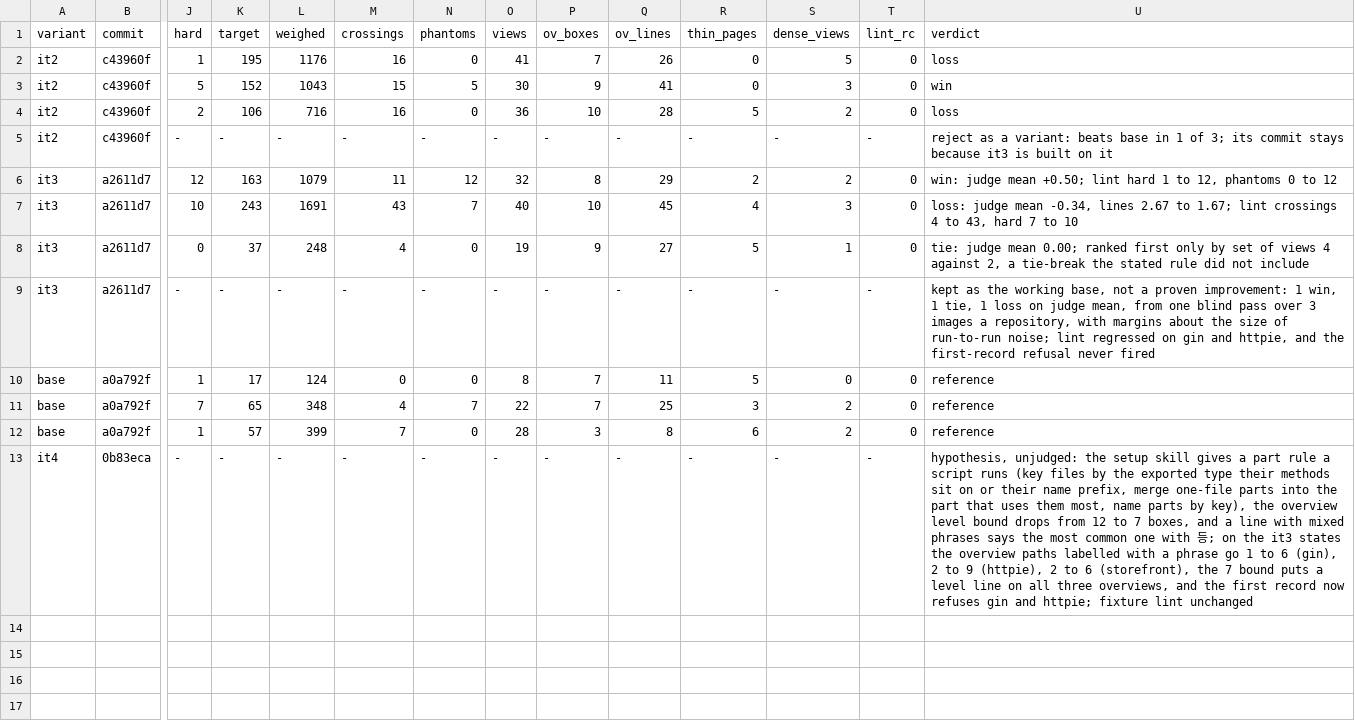
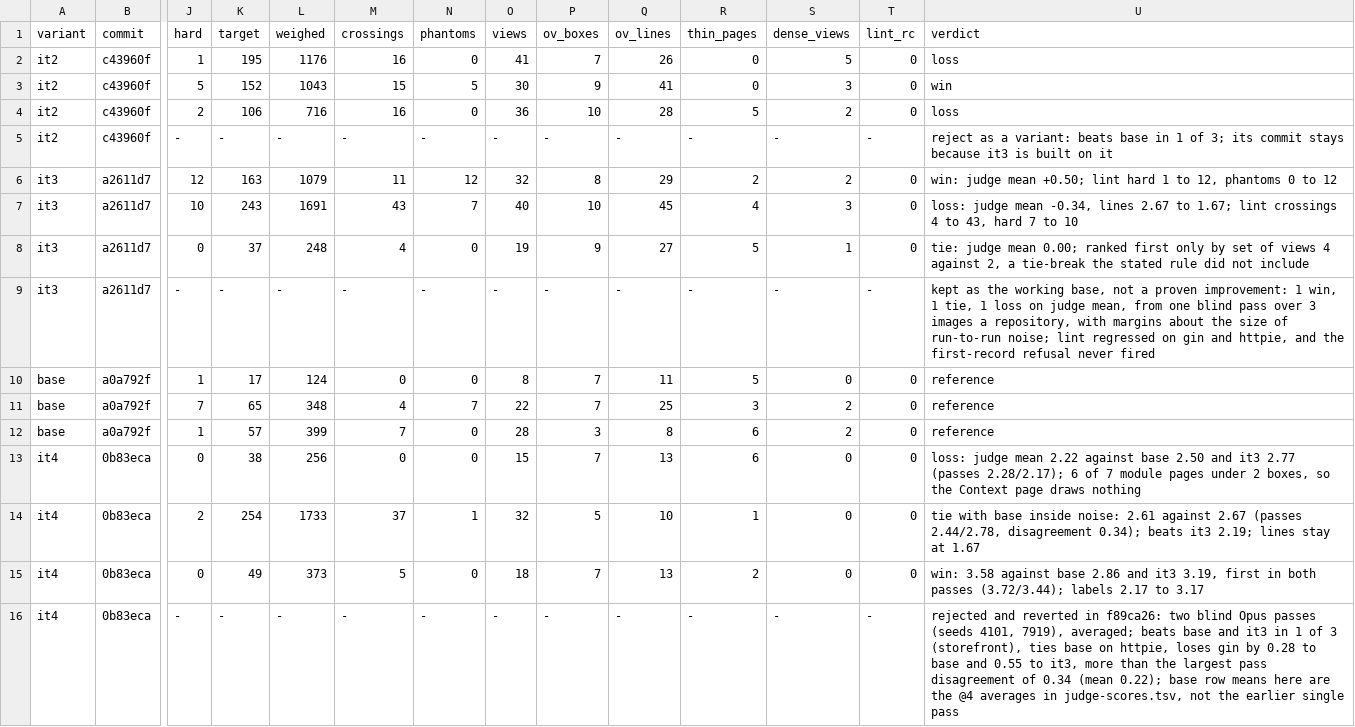
Before and after one commit to whyjp/ABBD, a TSV file: eval/skill-polish/decisions.tsv, drawn as a sheet; only a part is shown, gaps mark what is left out; addresses are those after the commit; rows hold the shown columns only; the diff names each change by its address in the sheet, - before the commit and + after, or states it on an @@ line.

```diff
--- a/eval/skill-polish/decisions.tsv
+++ b/eval/skill-polish/decisions.tsv
+row 13: it4 | 0b83eca | 0 | 38 | 256 | 0 | 0 | 15 | 7 | 13 | 6 | 0 | 0 | loss: judge mean 2.22 against base 2.50 and it3 2.77 (passes 2.28/2.17); 6 of 7 module pages under 2 boxes, so the Context page draws nothing
+row 14: it4 | 0b83eca | 2 | 254 | 1733 | 37 | 1 | 32 | 5 | 10 | 1 | 0 | 0 | tie with base inside noise: 2.61 against 2.67 (passes 2.44/2.78, disagreement 0.34); beats it3 2.19; lines stay at 1.67
+row 15: it4 | 0b83eca | 0 | 49 | 373 | 5 | 0 | 18 | 7 | 13 | 2 | 0 | 0 | win: 3.58 against base 2.86 and it3 3.19, first in both passes (3.72/3.44); labels 2.17 to 3.17
-U16 (verdict): hypothesis, unjudged: the setup skill gives a part rule a script runs (key files by the exported type their methods sit on or their name prefix, merge one-file parts into the part that uses them most, name parts by key), the overview level bound drops from 12 to 7 boxes, and a line with mixed phrases says the most common one with 등; on the it3 states the overview paths labelled with a phrase go 1 to 6 (gin), 2 to 9 (httpie), 2 to 6 (storefront), the 7 bound puts a level line on all three overviews, and the first record now refuses gin and httpie; fixture lint unchanged
+U16 (verdict): rejected and reverted in f89ca26: two blind Opus passes (seeds 4101, 7919), averaged; beats base and it3 in 1 of 3 (storefront), ties base on httpie, loses gin by 0.28 to base and 0.55 to it3, more than the largest pass disagreement of 0.34 (mean 0.22); base row means here are the @4 averages in judge-scores.tsv, not the earlier single pass
```
Also changed, not shown: eval/skill-polish/judge-scores.tsv, eval/skill-polish/lint-levels.tsv, 5 other files.
